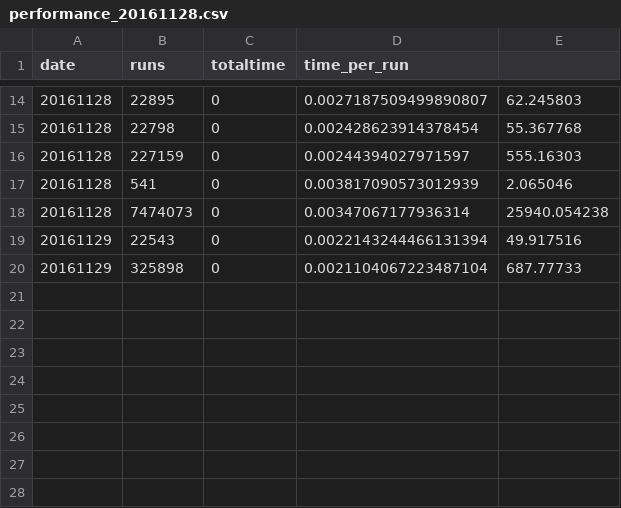
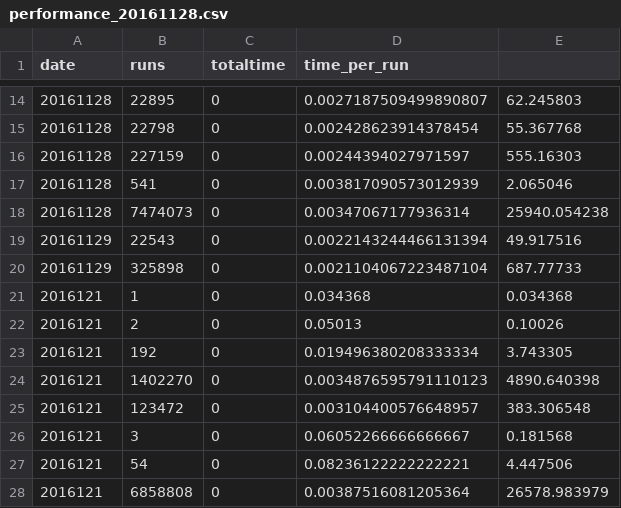
Before and after one commit to thelasteiko/499-role-simulation, a CSV file: log/performance_20161128.csv, drawn as a sheet; only a part is shown, gaps mark what is left out.

```diff
--- a/log/performance_20161128.csv
+++ b/log/performance_20161128.csv
@@ -20 +20,9 @@ date,runs,totaltime,time_per_run,
 20161129,325898,0,0.0021104067223487104,687.77733,
+2016121,1,0,0.034368,0.034368,
+2016121,2,0,0.05013,0.10026,
+2016121,192,0,0.019496380208333334,3.743305,
+2016121,1402270,0,0.0034876595791110123,4890.640398,
+2016121,123472,0,0.003104400576648957,383.306548,
+2016121,3,0,0.06052266666666667,0.181568,
+2016121,54,0,0.08236122222222221,4.447506,
+2016121,6858808,0,0.00387516081205364,26578.983979,
```
Also changed, not shown: 14 other files.
